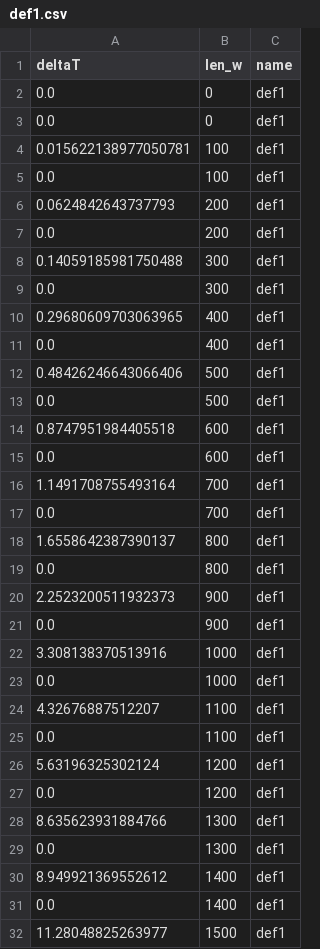
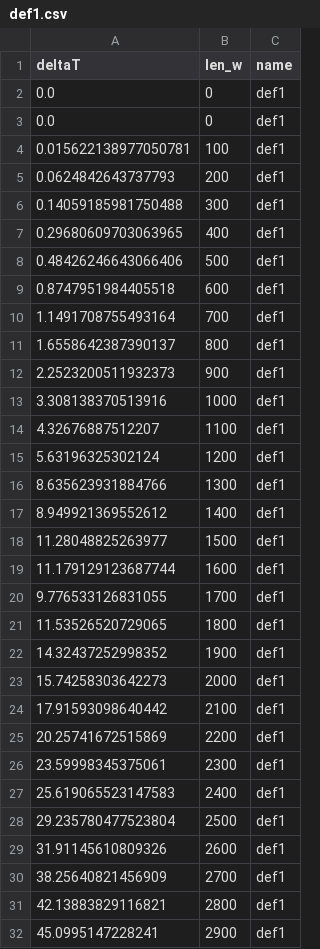
Before and after one commit to joel021/Teoria-da-Computa-o, a CSV file: maquina_turing/data/def1.csv (was maquina_turing/data/test_cases/def1.csv), drawn as a sheet; only a part is shown; the shorter side is filled out with more unchanged rows; the diff covers the shown part only.

```diff
--- a/maquina_turing/data/test_cases/def1.csv
+++ b/maquina_turing/data/def1.csv
@@ -4,29 +4,15 @@ deltaT,len_w,name
 0.015622138977050781,100,def1
-0.0,100,def1
 0.0624842643737793,200,def1
-0.0,200,def1
 0.14059185981750488,300,def1
-0.0,300,def1
 0.29680609703063965,400,def1
-0.0,400,def1
 0.48426246643066406,500,def1
-0.0,500,def1
 0.8747951984405518,600,def1
-0.0,600,def1
 1.1491708755493164,700,def1
-0.0,700,def1
 1.6558642387390137,800,def1
-0.0,800,def1
 2.2523200511932373,900,def1
-0.0,900,def1
 3.308138370513916,1000,def1
-0.0,1000,def1
 4.32676887512207,1100,def1
-0.0,1100,def1
 5.63196325302124,1200,def1
-0.0,1200,def1
 8.635623931884766,1300,def1
-0.0,1300,def1
 8.949921369552612,1400,def1
-0.0,1400,def1
 11.28048825263977,1500,def1
```
Also changed, not shown: 15 removed rows elsewhere in this file, 11 other files.
